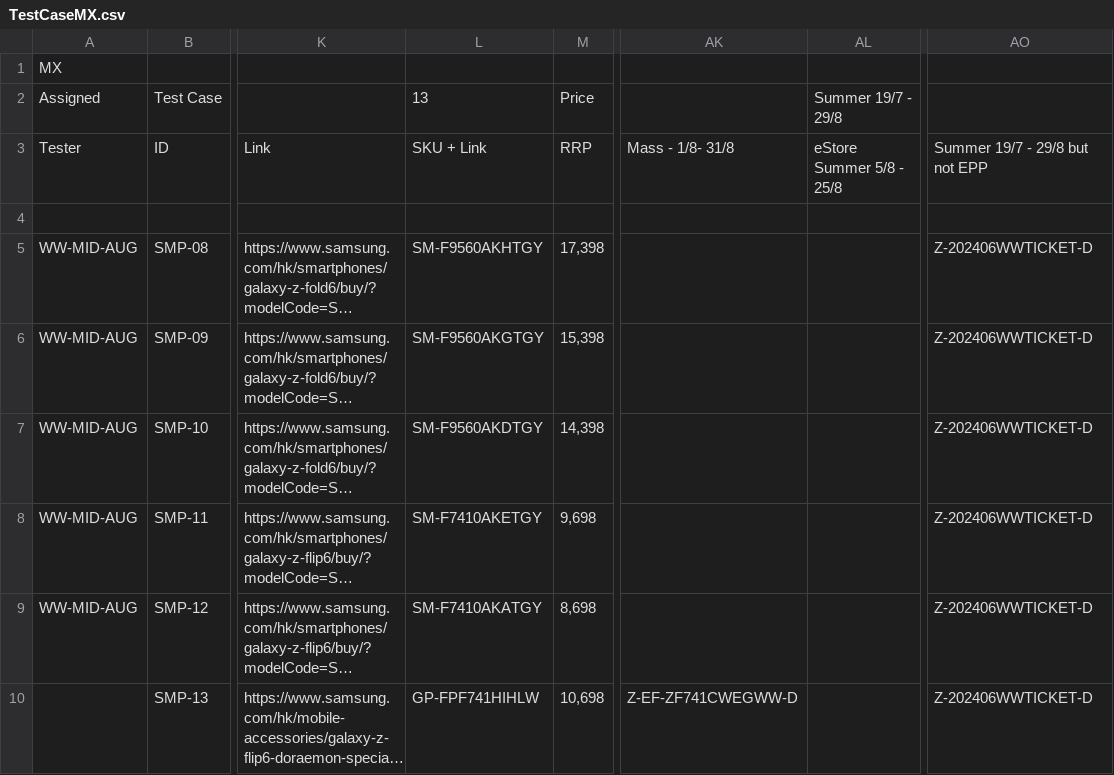
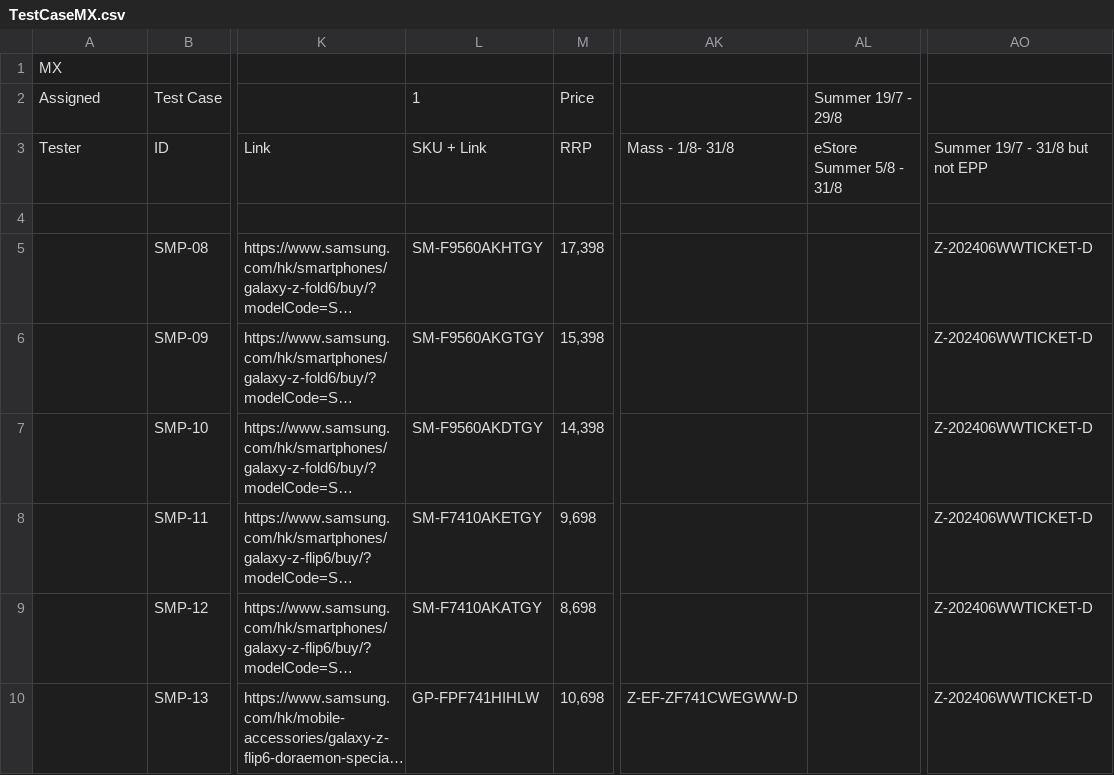
Before and after one commit to raymondwoocheil/CheilSEHKQA, a CSV file: datasources/TestCaseMX.csv, drawn as a sheet; only a part is shown, gaps mark what is left out; long unchanged cells end in …; the diff covers the shown part only; the diff names each change by its address in the sheet, - before the commit and + after, or states it on an @@ line.

```diff
--- a/datasources/TestCaseMX.csv
+++ b/datasources/TestCaseMX.csv
-L2: 13
+L2: 1
-AL3: eStore Summer 5/8 - 25/8
+AL3: eStore Summer 5/8 - 31/8
-AO3: Summer 19/7 - 29/8 but not EPP
+AO3: Summer 19/7 - 31/8 but not EPP
-A5:A9: WW-MID-AUG
+A5:A9: (empty)
```
Also changed, not shown: 16 edited cells elsewhere in this file, datasources/TestCaseCE.csv, datasources/TestCaseCESPP.csv, 1 other file.
